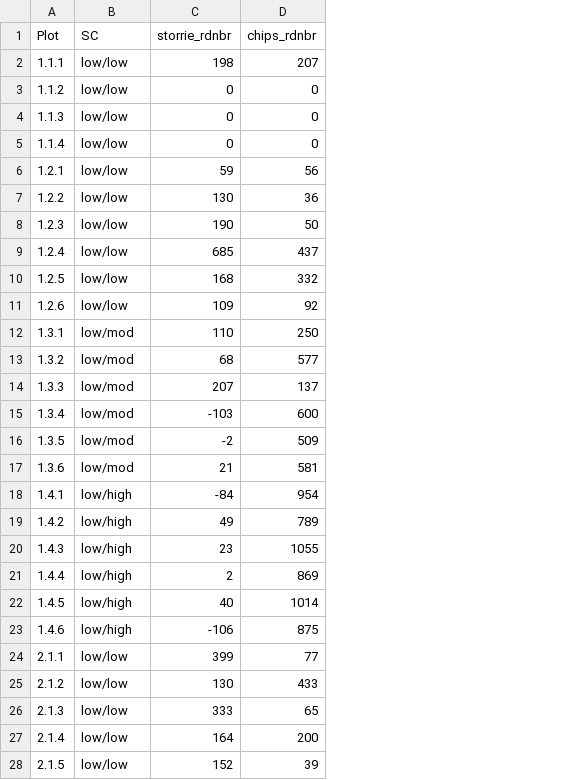
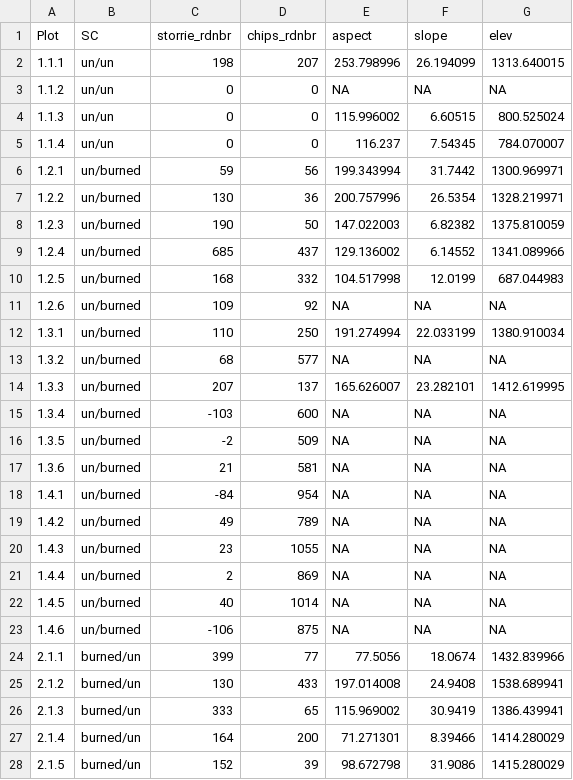
Before and after one commit to dnemens/chaparral, a CSV file: center data/data sheets/cover1_93.csv, drawn as a sheet; only a part is shown; the diff covers the shown part only; the diff names each change by its address in the sheet, - before the commit and + after, or states it on an @@ line.

```diff
--- a/center data/data sheets/cover1_93.csv
+++ b/center data/data sheets/cover1_93.csv
+column E (aspect), rows 2-28: 253.798996 | NA | 115.996002 | 116.237 | 199.343994 | 200.757996 | 147.022003 | 129.136002 | 104.517998 | NA | 191.274994 | NA | 165.626007 | NA | NA | NA | NA | NA | NA | NA | NA | NA | 77.5056 | 197.014008 | 115.969002 | 71.271301 | 98.672798
+column F (slope), rows 2-28: 26.194099 | NA | 6.60515 | 7.54345 | 31.7442 | 26.5354 | 6.82382 | 6.14552 | 12.0199 | NA | 22.033199 | NA | 23.282101 | NA | NA | NA | NA | NA | NA | NA | NA | NA | 18.0674 | 24.9408 | 30.9419 | 8.39466 | 31.9086
+column G (elev), rows 2-28: 1313.640015 | NA | 800.525024 | 784.070007 | 1300.969971 | 1328.219971 | 1375.810059 | 1341.089966 | 687.044983 | NA | 1380.910034 | NA | 1412.619995 | NA | NA | NA | NA | NA | NA | NA | NA | NA | 1432.839966 | 1538.689941 | 1386.439941 | 1414.280029 | 1415.280029
-B2:B5 (SC): low/low
+B2:B5 (SC): un/un
-B6:B11 (SC): low/low
+B6:B11 (SC): un/burned
-B12:B17 (SC): low/mod
+B12:B17 (SC): un/burned
-B18:B23 (SC): low/high
+B18:B23 (SC): un/burned
-B24:B28 (SC): low/low
+B24:B28 (SC): burned/un
```
Also changed, not shown: 66 edited cells elsewhere in this file, center data/data sheets/cdomin.csv, center data/data sheets/cover1.csv, 54 other files.
